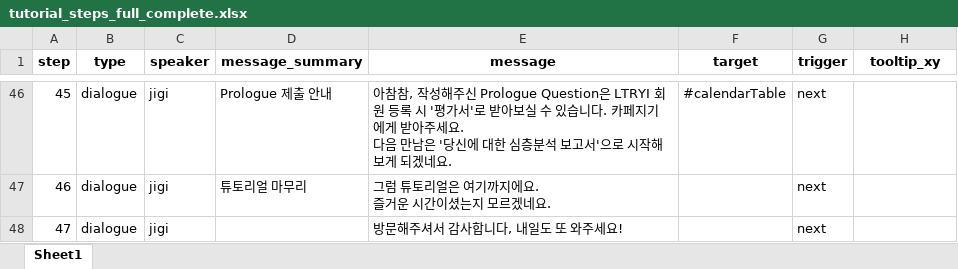
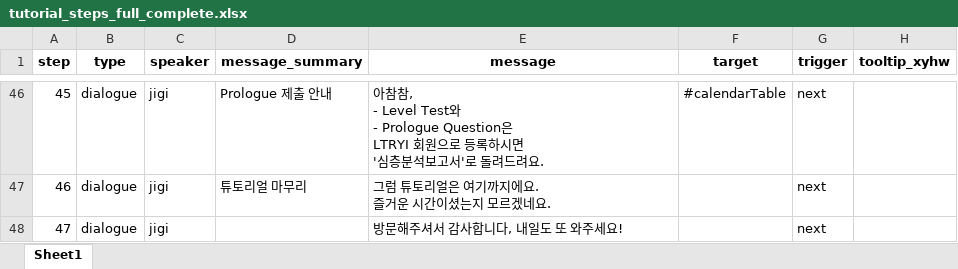
Before and after one commit to 20205989Joo/LTsRYI, an Excel workbook: tutorial/tutorial_steps_full_complete.xlsx, sheet Sheet1, drawn as a sheet; only a part is shown, gaps mark what is left out; values as stored, in another font and other column widths than the file's, no borders; ↵ is a line break in a cell; the diff covers the shown part only; the diff names each change by its address in the sheet, - before the commit and + after, or states it on an @@ line.

```diff
--- a/tutorial/tutorial_steps_full_complete.xlsx (sheet Sheet1)
+++ b/tutorial/tutorial_steps_full_complete.xlsx (sheet Sheet1)
-H1: tooltip_xy
+H1: tooltip_xyhw
-E46 (message): 아참참, 작성해주신 Prologue Question은 LTRYI 회원 등록 시 '평가서'로 받아보실 수 있습니다. 카페지기에게 받아주세요. ↵ 다음 만남은 '당신에 대한 심층분석 보고서'으로 시작해보게 되겠네요.
+E46 (message): 아참참, ↵ - Level Test와 ↵ - Prologue Question은 ↵ LTRYI 회원으로 등록하시면 ↵ '심층분석보고서'로 돌려드려요.
```
Also changed, not shown: 65 edited cells elsewhere in this sheet, 13 other files.
